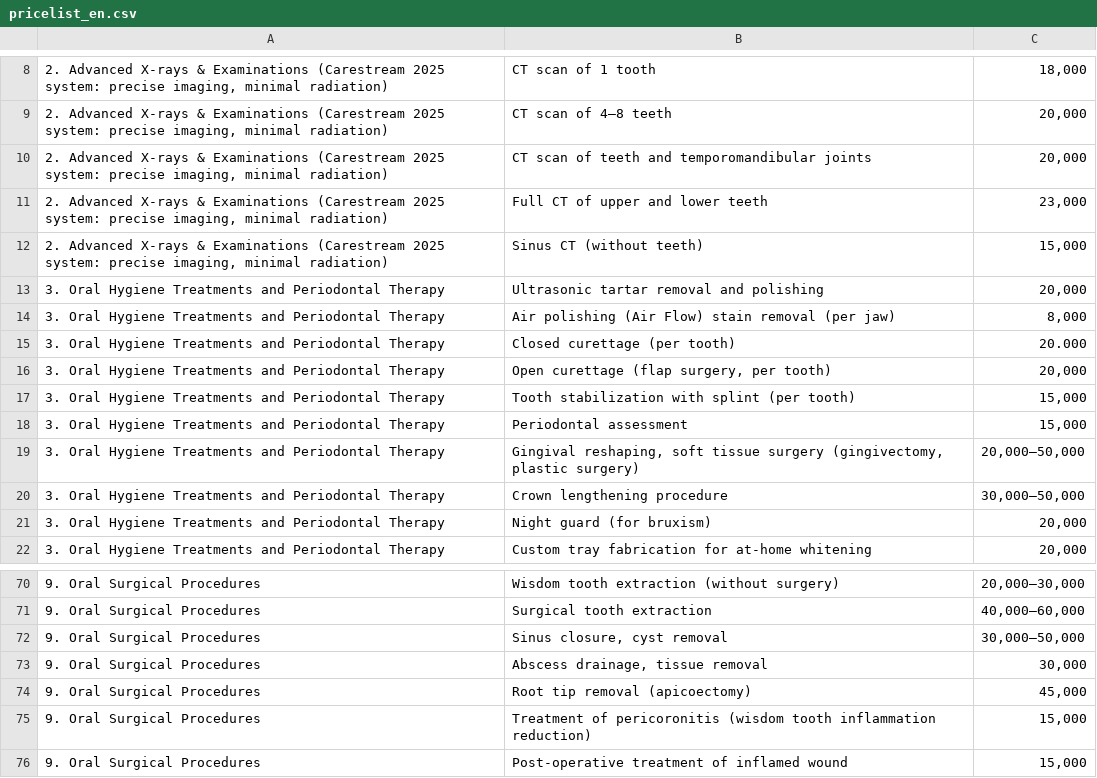
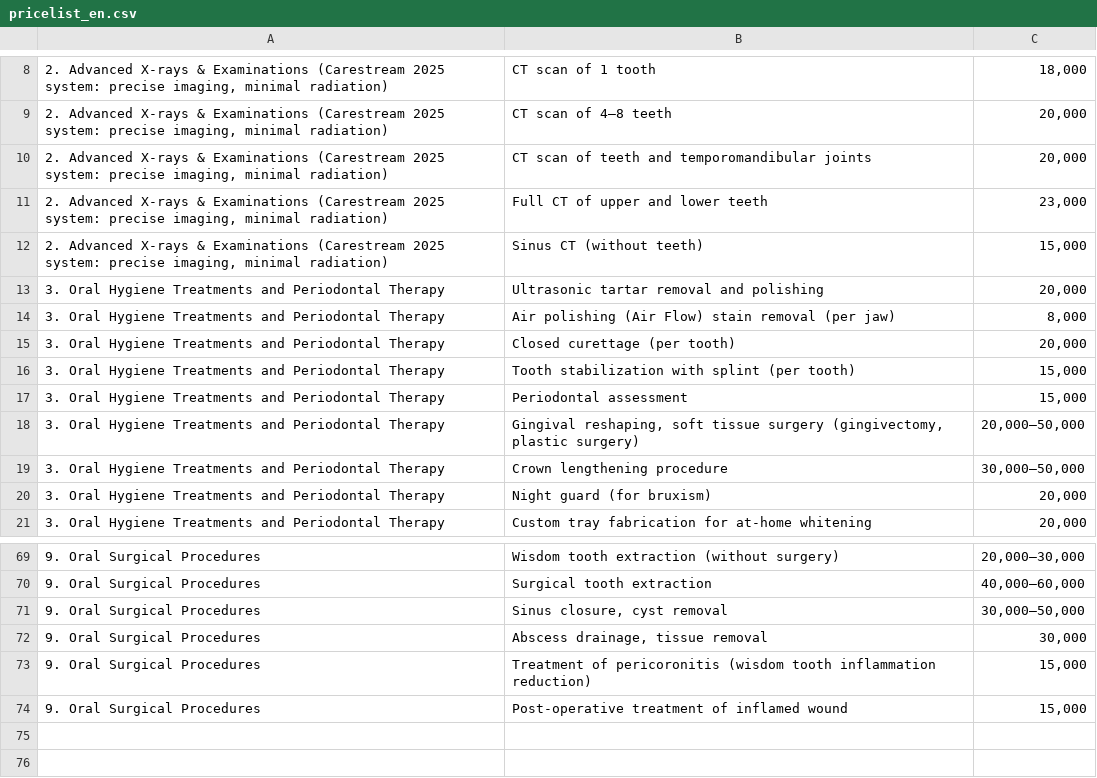
Before and after one commit to thedentalist/thedentalist, a CSV file: assets/pricelist_en.csv, drawn as a sheet; only a part is shown, gaps mark what is left out; the diff names each change by its address in the sheet, - before the commit and + after, or states it on an @@ line.

Commit message:
Update pricelist_en.csv

```diff
--- a/assets/pricelist_en.csv
+++ b/assets/pricelist_en.csv
-C15: 20.000
+C15: 20,000
-row 16: 3. Oral Hygiene Treatments and Periodontal Therapy | Open curettage (flap surgery, per tooth) | 20,000
-row 74: 9. Oral Surgical Procedures | Root tip removal (apicoectomy) | 45,000
```
